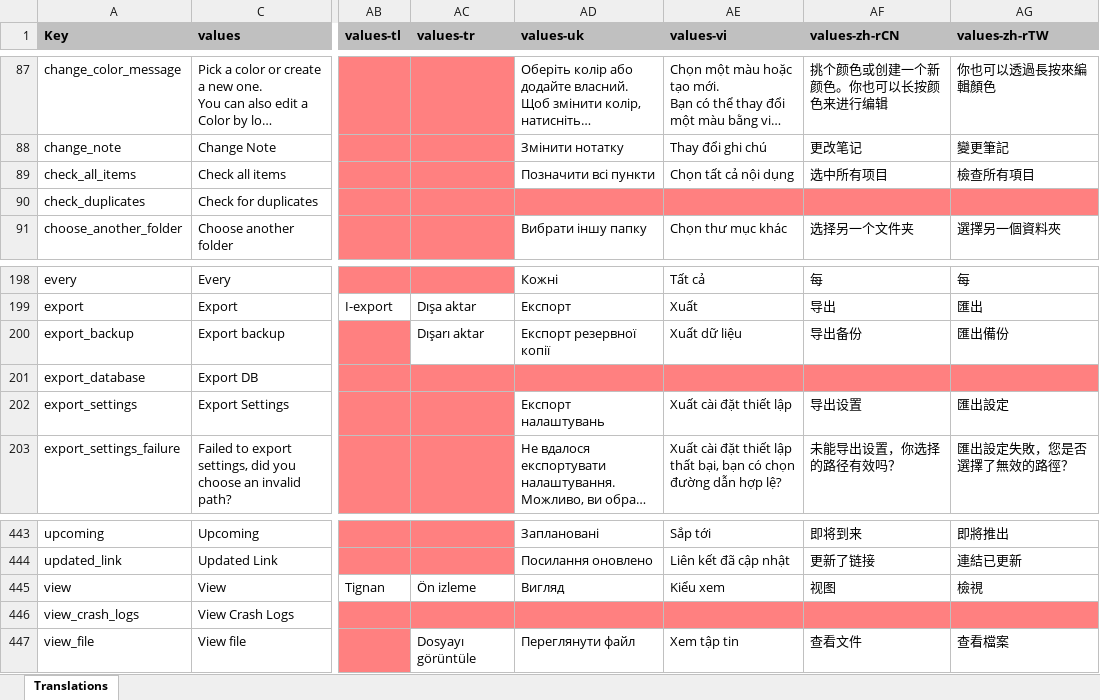
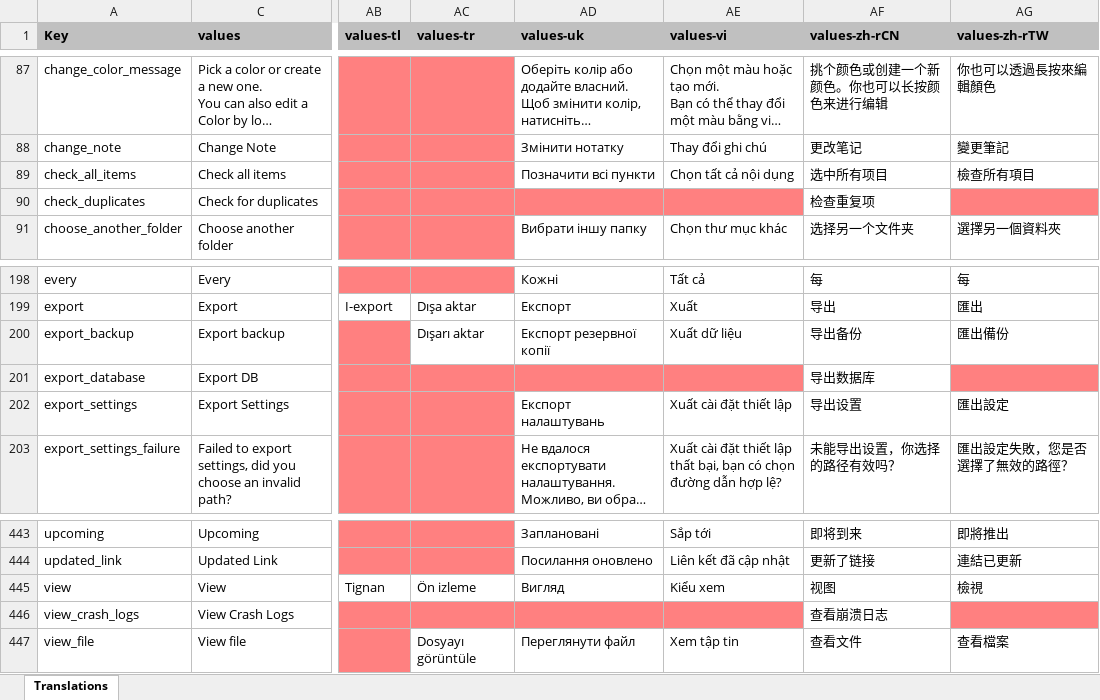
Before and after one commit to Crustack/NotallyX, an Excel workbook: app/translations.xlsx, sheet Translations, drawn as a sheet; only a part is shown, gaps mark what is left out; long unchanged cells end in …; values as stored, in another font and other column widths than the file's, no borders; charts and pictures not drawn; the diff covers the shown part only; the diff names each change by its address in the sheet, - before the commit and + after, or states it on an @@ line.

```diff
--- a/app/translations.xlsx (sheet Translations)
+++ b/app/translations.xlsx (sheet Translations)
-AF90 (values-zh-rCN): (empty)
+AF90 (values-zh-rCN): 检查重复项
-AF90 fill: #FF8080
+AF90 fill: none
-AF201 (values-zh-rCN): (empty)
+AF201 (values-zh-rCN): 导出数据库
-AF201 fill: #FF8080
+AF201 fill: none
-AF446 (values-zh-rCN): (empty)
+AF446 (values-zh-rCN): 查看崩溃日志
-AF446 fill: #FF8080
+AF446 fill: none
```
Also changed, not shown: 11 edited cells and cell formats elsewhere in this sheet, 1 other file.
